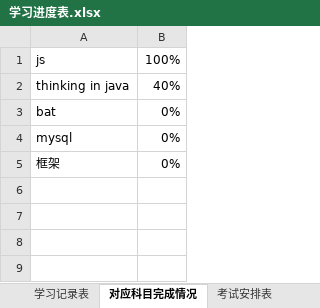
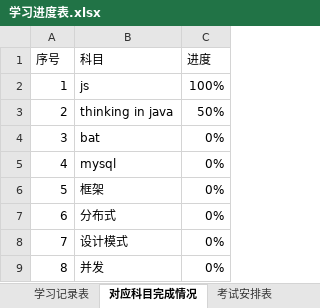
Before and after one commit to PalmerSheng/programfile, an Excel workbook: 学习进度表.xlsx, sheet 对应科目完成情况, drawn as a sheet; values as stored, in another font and other column widths than the file's, no borders; addresses are those after the commit; the diff names each change by its address in the sheet, - before the commit and + after, or states it on an @@ line.

```diff
--- a/学习进度表.xlsx (sheet 对应科目完成情况)
+++ b/学习进度表.xlsx (sheet 对应科目完成情况)
+column A, rows 2-6: 1 | 2 | 3 | 4 | 5
+row 1: 序号 | 科目 | 进度
-C3: 40%
+C3: 50%
+row 7: 6 | 分布式 | 0%
+row 8: 7 | 设计模式 | 0%
+row 9: 8 | 并发 | 0%
```
Also changed, not shown: sheet 学习记录表, 3 other files.
